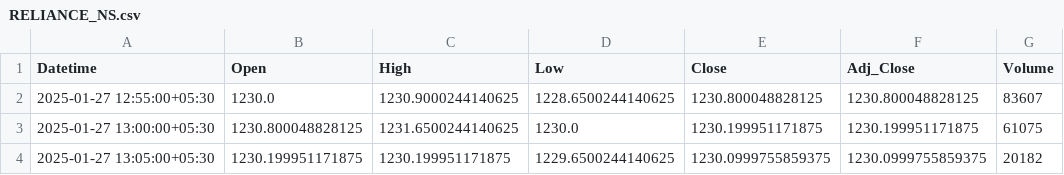
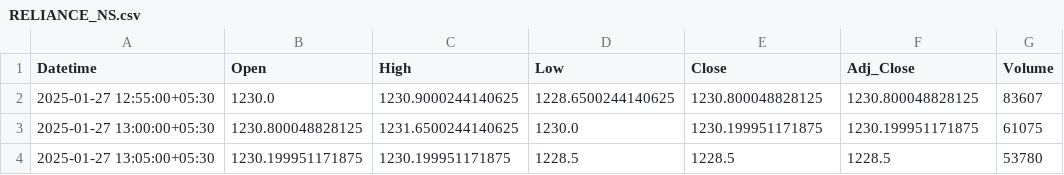
Before and after one commit to chiragpalan/stock_predictions_rnn_v2, a CSV file: temp_csv/RELIANCE_NS.csv, drawn as a sheet.

```diff
--- a/temp_csv/RELIANCE_NS.csv
+++ b/temp_csv/RELIANCE_NS.csv
@@ -3,2 +3,2 @@ Datetime,Open,High,Low,Close,Adj_Close,Volume
 2025-01-27 13:00:00+05:30,1230.800048828125,1231.6500244140625,1230.0,1230.199951171875,1230.199951171875,61075
-2025-01-27 13:05:00+05:30,1230.199951171875,1230.199951171875,1229.6500244140625,1230.0999755859375,1230.0999755859375,20182
+2025-01-27 13:05:00+05:30,1230.199951171875,1230.199951171875,1228.5,1228.5,1228.5,53780
```
Also changed, not shown: temp_csv/HDFCBANK_NS.csv, temp_csv/ICICIBANK_NS.csv, 1 other file.
